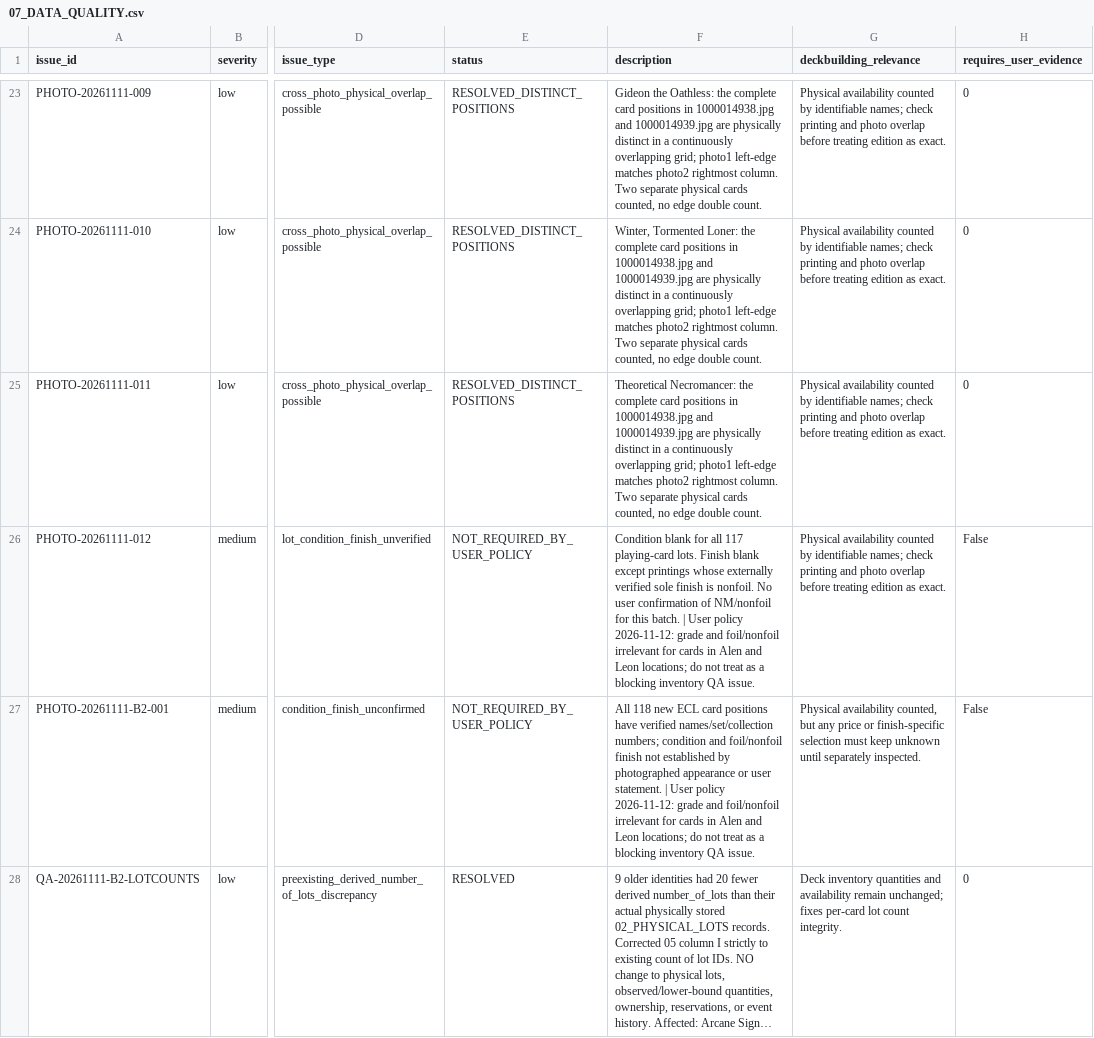
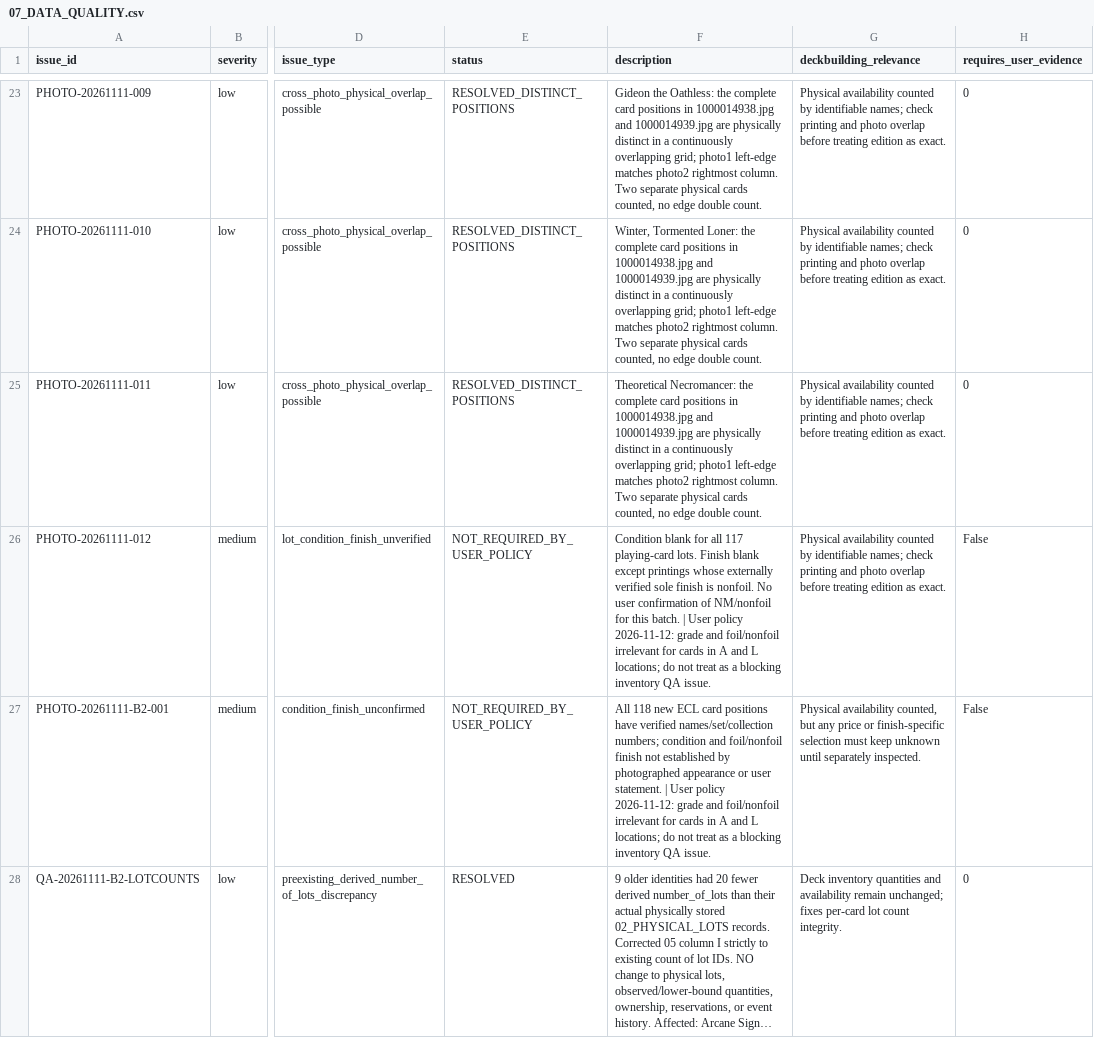
Before and after one commit to moeendres-png/commander-playtest-lab, a CSV file: data/research/collection_1655/07_DATA_QUALITY.csv, drawn as a sheet; only a part is shown, gaps mark what is left out; long unchanged cells end in …; the diff covers the shown part only; the diff names each change by its address in the sheet, - before the commit and + after, or states it on an @@ line.

```diff
--- a/data/research/collection_1655/07_DATA_QUALITY.csv
+++ b/data/research/collection_1655/07_DATA_QUALITY.csv
-F26 (description): …cards in Alen and Leon locations; do…
+F26 (description): …cards in A and L locations; do…
-F27 (description): …cards in Alen and Leon locations; do…
+F27 (description): …cards in A and L locations; do…
```
Also changed, not shown: 8 edited cells elsewhere in this file, data/research/collection_1655/00_README_STATUS.csv, data/research/collection_1655/03_LOCATIONS.csv, 8 other files.
